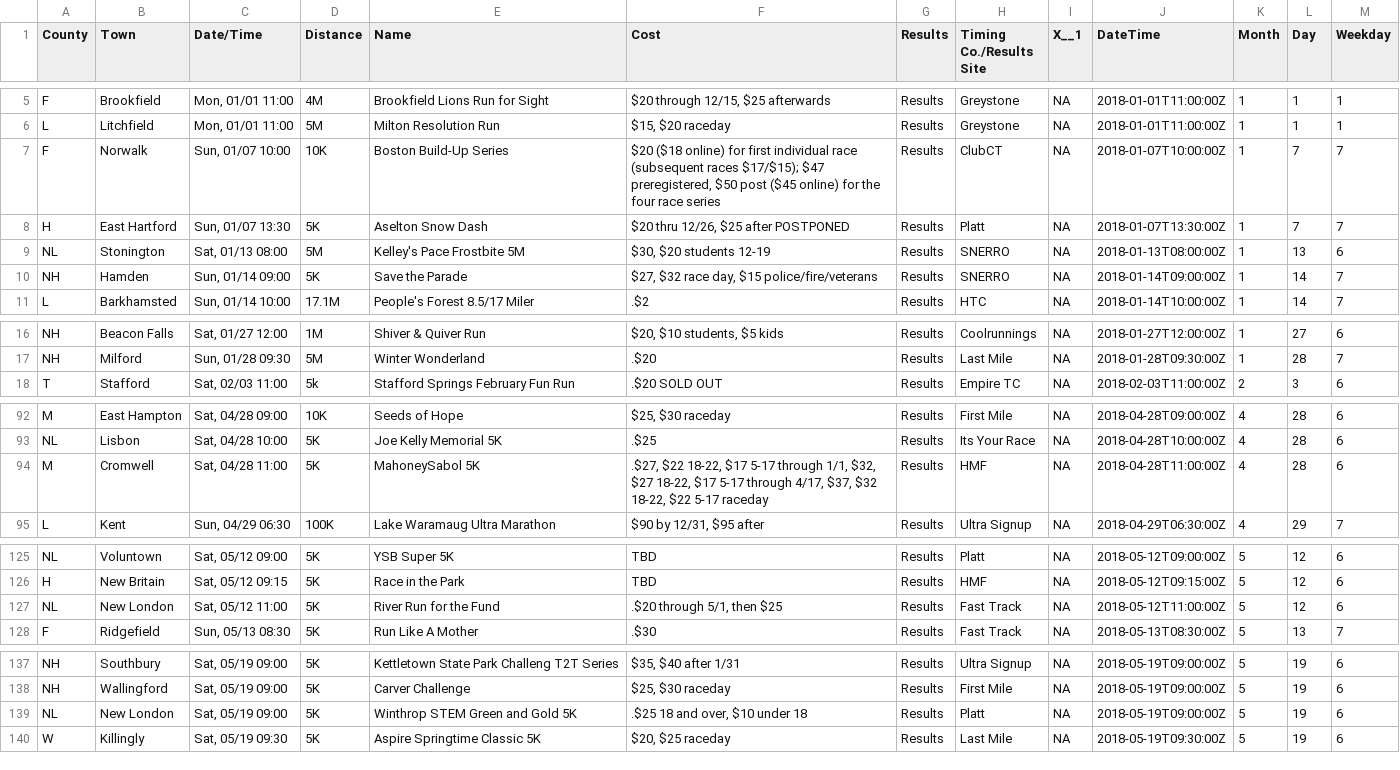
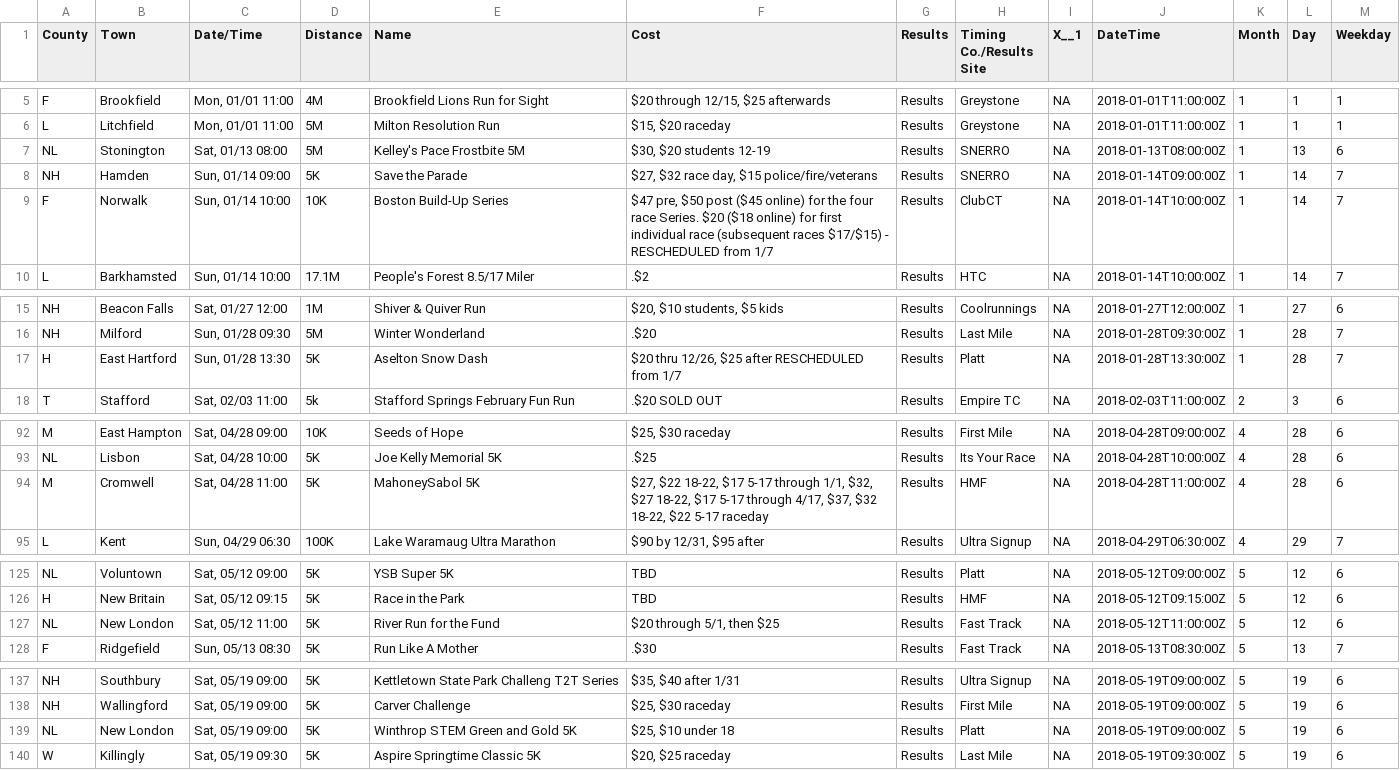
Before and after one commit to jpasini/dataviz-project-template, a CSV file: data/races2018.csv, drawn as a sheet; only a part is shown, gaps mark what is left out; the diff covers the shown part only.

Commit message:
Fresh race data.

```diff
--- a/data/races2018.csv
+++ b/data/races2018.csv
@@ -6,6 +6,5 @@ F,Brookfield,"Mon, 01/01 11:00",4M,Brookfield Lions Run for Sight,"$20 through 1
 L,Litchfield,"Mon, 01/01 11:00",5M,Milton Resolution Run,"$15, $20 raceday",Results,Greystone,NA,2018-01-01T11:00:00Z,1,1,1
-F,Norwalk,"Sun, 01/07 10:00",10K,Boston Build-Up Series,"$20 ($18 online) for first individual race (subsequent races $17/$15); $47 preregistered, $50 post ($45 online) for the four race series",Results,ClubCT,NA,2018-01-07T10:00:00Z,1,7,7
-H,East Hartford,"Sun, 01/07 13:30",5K,Aselton Snow Dash,"$20 thru 12/26, $25 after POSTPONED",Results,Platt,NA,2018-01-07T13:30:00Z,1,7,7
 NL,Stonington,"Sat, 01/13 08:00",5M,Kelley's Pace Frostbite 5M,"$30, $20 students 12-19",Results,SNERRO,NA,2018-01-13T08:00:00Z,1,13,6
 NH,Hamden,"Sun, 01/14 09:00",5K,Save the Parade,"$27, $32 race day, $15 police/fire/veterans",Results,SNERRO,NA,2018-01-14T09:00:00Z,1,14,7
+F,Norwalk,"Sun, 01/14 10:00",10K,Boston Build-Up Series,"$47 pre, $50 post ($45 online) for the four race Series.  $20 ($18 online) for first individual race (subsequent races $17/$15) - RESCHEDULED from 1/7",Results,ClubCT,NA,2018-01-14T10:00:00Z,1,14,7
 L,Barkhamsted,"Sun, 01/14 10:00",17.1M,People's Forest 8.5/17 Miler,.$2,Results,HTC,NA,2018-01-14T10:00:00Z,1,14,7
@@ -17,2 +16,3 @@ NH,Beacon Falls,"Sat, 01/27 12:00",1M,Shiver & Quiver Run,"$20, $10 students, $5
 NH,Milford,"Sun, 01/28 09:30",5M,Winter Wonderland,.$20,Results,Last Mile,NA,2018-01-28T09:30:00Z,1,28,7
+H,East Hartford,"Sun, 01/28 13:30",5K,Aselton Snow Dash,"$20 thru 12/26, $25 after RESCHEDULED from 1/7",Results,Platt,NA,2018-01-28T13:30:00Z,1,28,7
 T,Stafford,"Sat, 02/03 11:00",5k,Stafford Springs February Fun Run,.$20 SOLD OUT,Results,Empire TC,NA,2018-02-03T11:00:00Z,2,3,6
@@ -94,3 +94,3 @@ M,East Hampton,"Sat, 04/28 09:00",10K,Seeds of Hope,"$25,  $30 raceday",Results,
 NL,Lisbon,"Sat, 04/28 10:00",5K,Joe Kelly Memorial 5K,.$25,Results,Its Your Race,NA,2018-04-28T10:00:00Z,4,28,6
-M,Cromwell,"Sat, 04/28 11:00",5K,MahoneySabol 5K,".$27, $22 18-22, $17 5-17 through 1/1, $32, $27 18-22, $17 5-17 through 4/17, $37, $32 18-22, $22 5-17 raceday",Results,HMF,NA,2018-04-28T11:00:00Z,4,28,6
+M,Cromwell,"Sat, 04/28 11:00",5K,MahoneySabol 5K,"$27, $22 18-22, $17 5-17 through 1/1, $32, $27 18-22, $17 5-17 through 4/17, $37, $32 18-22, $22 5-17 raceday",Results,HMF,NA,2018-04-28T11:00:00Z,4,28,6
 L,Kent,"Sun, 04/29 06:30",100K,Lake Waramaug Ultra Marathon,"$90 by 12/31, $95 after",Results,Ultra Signup,NA,2018-04-29T06:30:00Z,4,29,7
@@ -127,3 +127,3 @@ NL,Voluntown,"Sat, 05/12 09:00",5K,YSB Super 5K,TBD,Results,Platt,NA,2018-05-12T
 H,New Britain,"Sat, 05/12 09:15",5K,Race in the Park,TBD,Results,HMF,NA,2018-05-12T09:15:00Z,5,12,6
-NL,New London,"Sat, 05/12 11:00",5K,River Run for the Fund,".$20 through 5/1, then $25",Results,Fast Track,NA,2018-05-12T11:00:00Z,5,12,6
+NL,New London,"Sat, 05/12 11:00",5K,River Run for the Fund,"$20 through 5/1, then $25",Results,Fast Track,NA,2018-05-12T11:00:00Z,5,12,6
 F,Ridgefield,"Sun, 05/13 08:30",5K,Run Like A Mother,.$30,Results,Fast Track,NA,2018-05-13T08:30:00Z,5,13,7
@@ -139,3 +139,3 @@ NH,Southbury,"Sat, 05/19 09:00",5K,Kettletown State Park Challeng T2T Series,"$3
 NH,Wallingford,"Sat, 05/19 09:00",5K,Carver Challenge,"$25,  $30 raceday",Results,First Mile,NA,2018-05-19T09:00:00Z,5,19,6
-NL,New London,"Sat, 05/19 09:00",5K,Winthrop STEM Green and Gold 5K,".$25 18 and over, $10 under 18",Results,Platt,NA,2018-05-19T09:00:00Z,5,19,6
+NL,New London,"Sat, 05/19 09:00",5K,Winthrop STEM Green and Gold 5K,"$25, $10 under 18",Results,Platt,NA,2018-05-19T09:00:00Z,5,19,6
 W,Killingly,"Sat, 05/19 09:30",5K,Aspire Springtime Classic 5K,"$20, $25 raceday",Results,Last Mile,NA,2018-05-19T09:30:00Z,5,19,6
```
Also changed, not shown: 2 edited cells elsewhere in this file, 1 other file.
